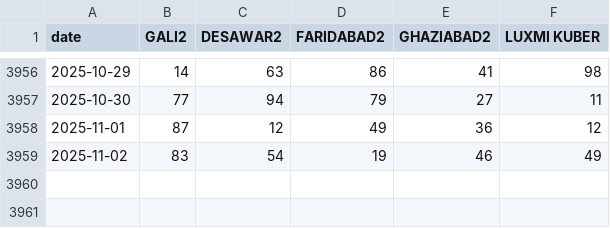
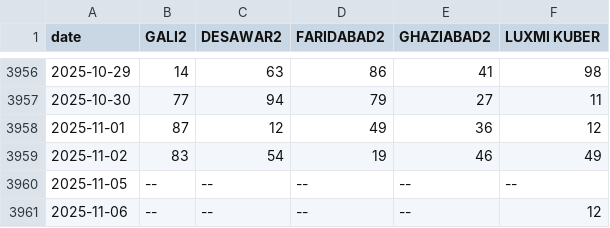
Before and after one commit to munnabajrangi386-blip/v0-website-main, a CSV file: dummy_gali1_2015_to_today.csv, drawn as a sheet; only a part is shown, gaps mark what is left out.

```diff
--- a/dummy_gali1_2015_to_today.csv
+++ b/dummy_gali1_2015_to_today.csv
@@ -3959 +3959,3 @@ date,GALI2,DESAWAR2,FARIDABAD2,GHAZIABAD2,LUXMI KUBER
 2025-11-02,83,54,19,46,49
+2025-11-05,--,--,--,--,--
+2025-11-06,--,--,--,--,12
```
Also changed, not shown: 38 other files.
